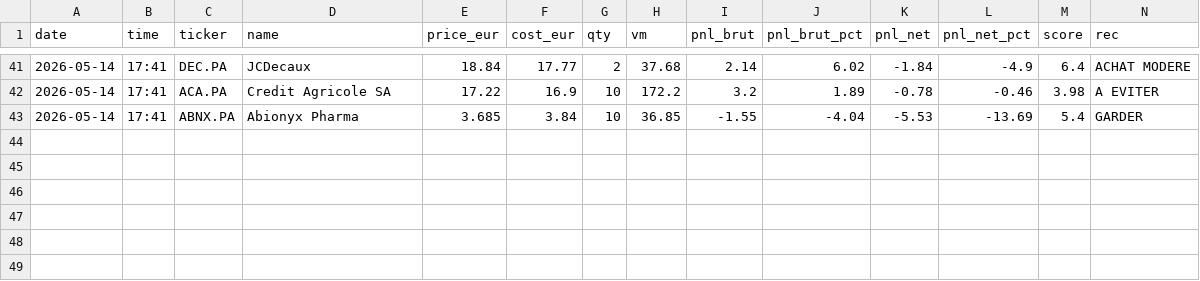
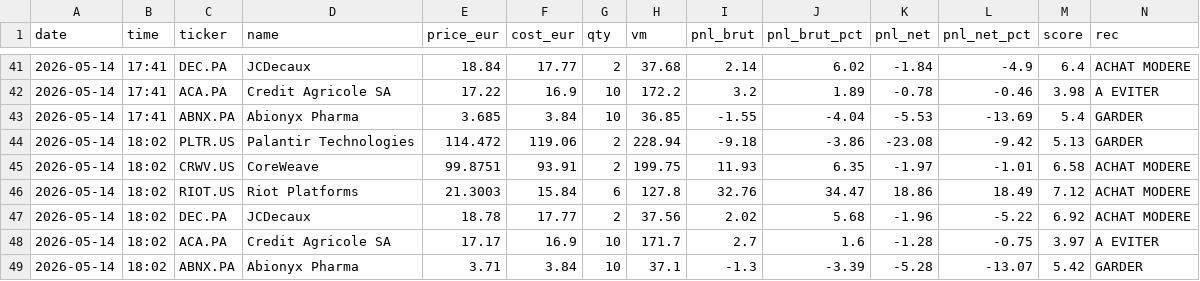
Before and after one commit to adrien13vivier-hub/projectone, a CSV file: reports/history.csv, drawn as a sheet; only a part is shown, gaps mark what is left out.

```diff
--- a/reports/history.csv
+++ b/reports/history.csv
@@ -43 +43,7 @@ date,time,ticker,name,price_eur,cost_eur,qty,vm,pnl_brut,pnl_brut_pct,pnl_net,pn
 2026-05-14,17:41,ABNX.PA,Abionyx Pharma,3.685,3.84,10,36.85,-1.55,-4.04,-5.53,-13.69,5.4,GARDER
+2026-05-14,18:02,PLTR.US,Palantir Technologies,114.472,119.06,2,228.94,-9.18,-3.86,-23.08,-9.42,5.13,GARDER
+2026-05-14,18:02,CRWV.US,CoreWeave,99.8751,93.91,2,199.75,11.93,6.35,-1.97,-1.01,6.58,ACHAT MODERE
+2026-05-14,18:02,RIOT.US,Riot Platforms,21.3003,15.84,6,127.8,32.76,34.47,18.86,18.49,7.12,ACHAT MODERE
+2026-05-14,18:02,DEC.PA,JCDecaux,18.78,17.77,2,37.56,2.02,5.68,-1.96,-5.22,6.92,ACHAT MODERE
+2026-05-14,18:02,ACA.PA,Credit Agricole SA,17.17,16.9,10,171.7,2.7,1.6,-1.28,-0.75,3.97,A EVITER
+2026-05-14,18:02,ABNX.PA,Abionyx Pharma,3.71,3.84,10,37.1,-1.3,-3.39,-5.28,-13.07,5.42,GARDER
```
Also changed, not shown: 5 other files.
